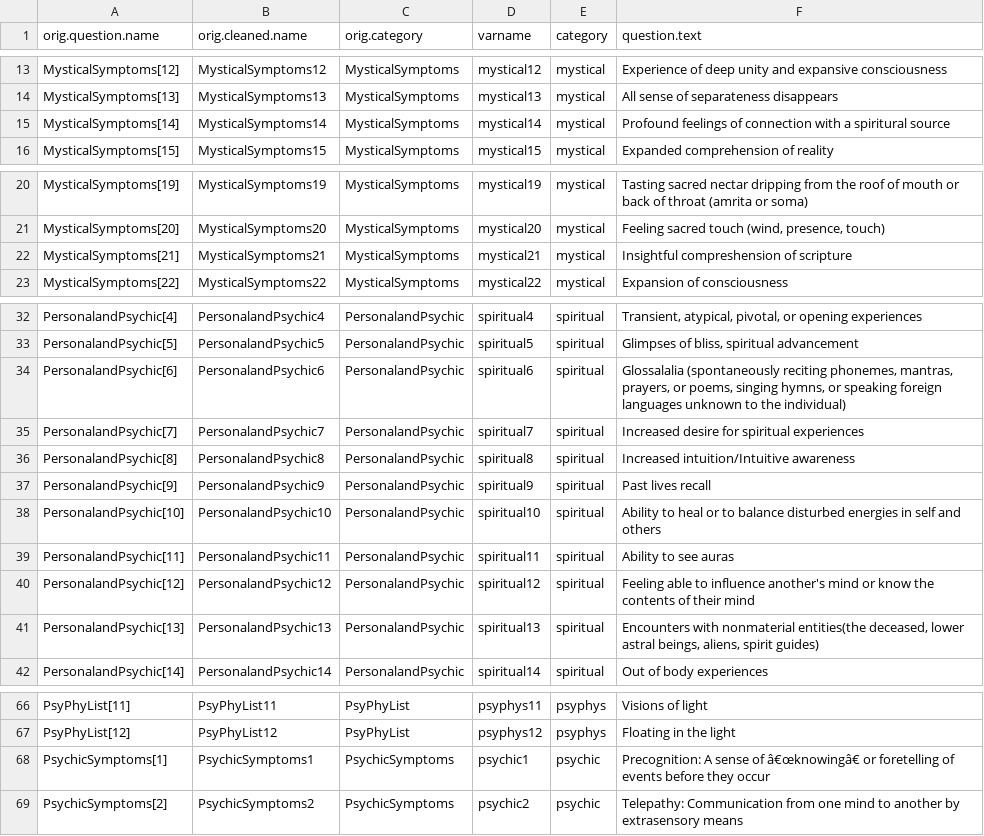
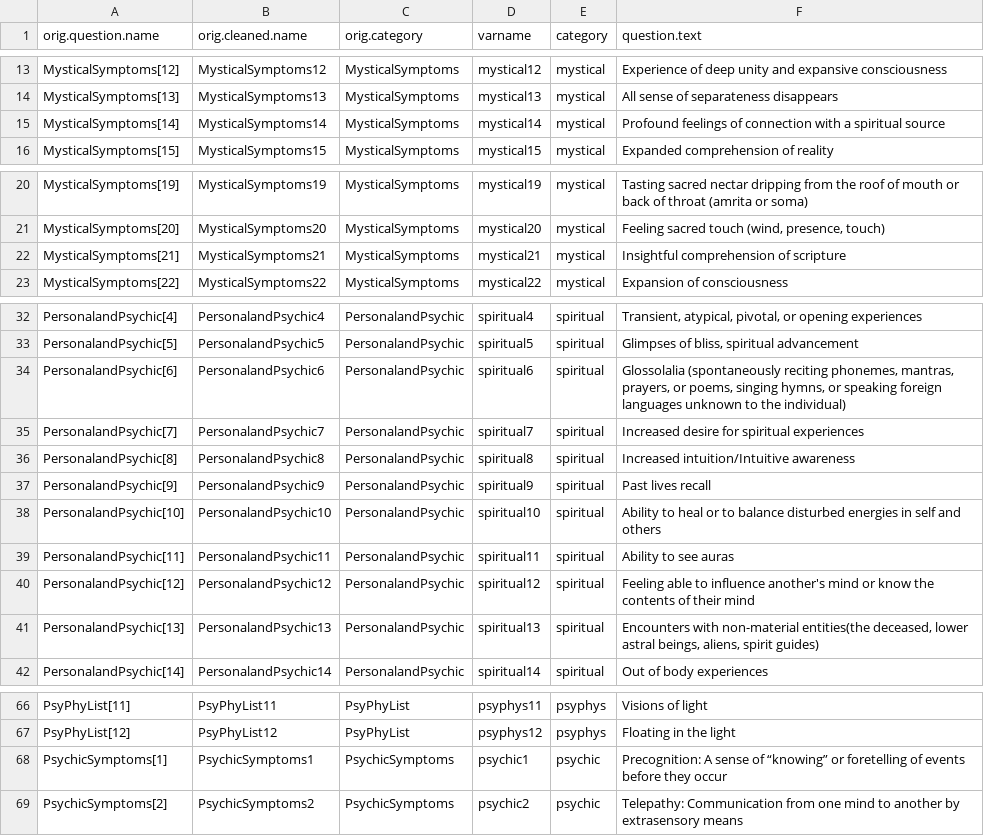
Before and after one commit to emergingsciences/discover, a CSV file: data/ses-vars.csv, drawn as a sheet; only a part is shown, gaps mark what is left out; the diff covers the shown part only; the diff names each change by its address in the sheet, - before the commit and + after, or states it on an @@ line.

Commit message:
Updated analys for AOHC version 4
Updated HC complete decision tree
Updated cluster analysis
Updated import script
Updated draw.io diagrams
Spelling corrections
Add diagram

```diff
--- a/data/ses-vars.csv
+++ b/data/ses-vars.csv
-F15 (question.text): …with a spiritural source
+F15 (question.text): …with a spiritual source
-F22 (question.text): Insightful compreshension of scripture
+F22 (question.text): Insightful comprehension of scripture
-F34 (question.text): Glossalalia (spontaneously reciting…
+F34 (question.text): Glossolalia (spontaneously reciting…
-F41 (question.text): Encounters with nonmaterial entities(the deceased,…
+F41 (question.text): Encounters with non-material entities(the deceased,…
-F68 (question.text): …sense of â€œknowingâ€ or foretelling…
+F68 (question.text): …sense of “knowing” or foretelling…
```
Also changed, not shown: 2 edited cells elsewhere in this file, 13 other files.
